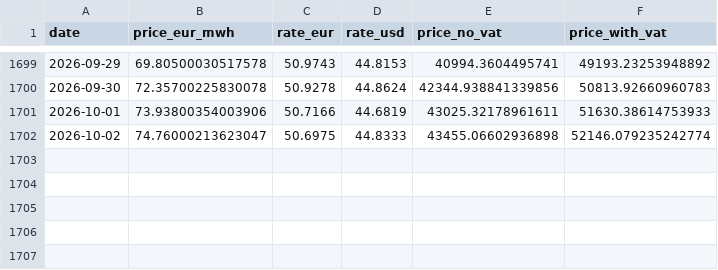
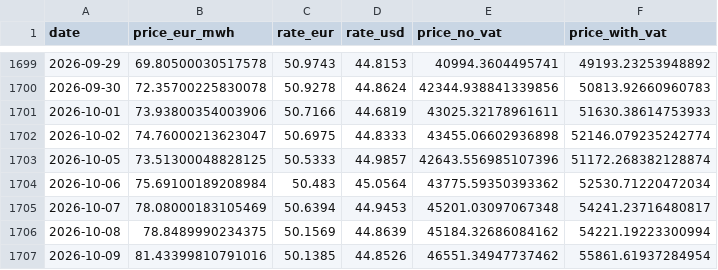
Before and after one commit to atsokol/energy-data-ua-eu, a CSV file: data/data_raw/ttf_daily_yahoo.csv, drawn as a sheet; only a part is shown, gaps mark what is left out.

```diff
--- a/data/data_raw/ttf_daily_yahoo.csv
+++ b/data/data_raw/ttf_daily_yahoo.csv
@@ -1702 +1702,6 @@ date,price_eur_mwh,rate_eur,rate_usd,price_no_vat,price_with_vat
 2026-10-02,74.76000213623047,50.6975,44.8333,43455.06602936898,52146.079235242774
+2026-10-05,73.51300048828125,50.5333,44.9857,42643.556985107396,51172.268382128874
+2026-10-06,75.69100189208984,50.483,45.0564,43775.59350393362,52530.71220472034
+2026-10-07,78.08000183105469,50.6394,44.9453,45201.03097067348,54241.23716480817
+2026-10-08,78.8489990234375,50.1569,44.8639,45184.32686084162,54221.19223300994
+2026-10-09,81.43399810791016,50.1385,44.8526,46551.34947737462,55861.61937284954
```
Also changed, not shown: data/data_output/DAM weighted price UA.csv, data/data_output/capture_factors_monthly.csv, 15 other files.
